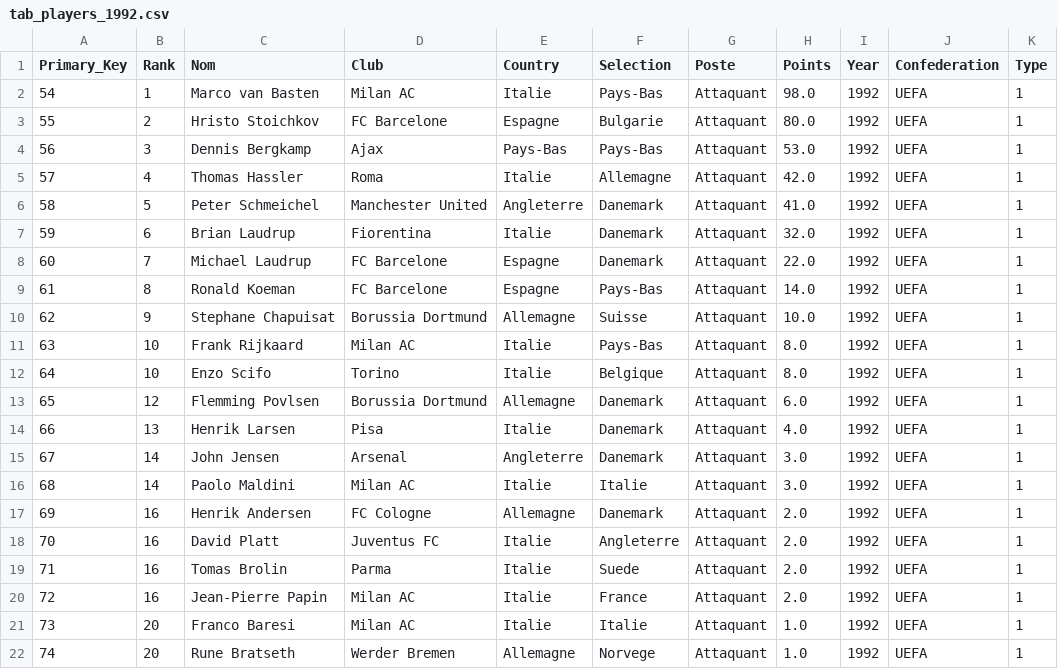
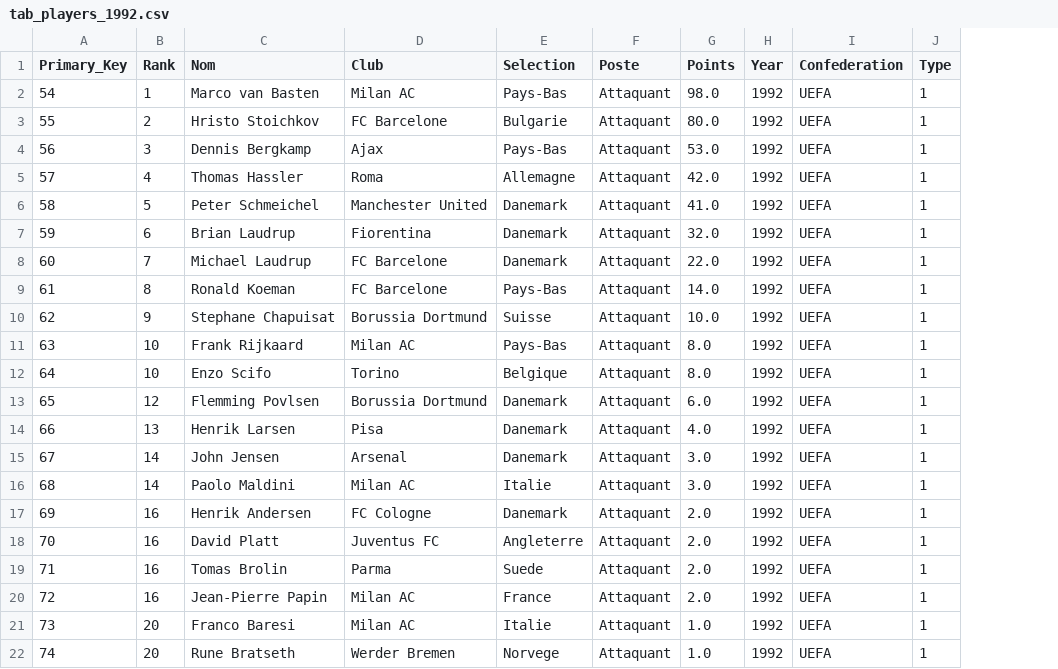
Before and after one commit to Lamessolo/BallonD_or_Analyse, a CSV file: players_90_99/tab_players_1992.csv, drawn as a sheet; the diff names each change by its address in the sheet, - before the commit and + after, or states it on an @@ line.

```diff
--- a/players_90_99/tab_players_1992.csv
+++ b/players_90_99/tab_players_1992.csv
-column E (Country), rows 2-22: Italie | Espagne | Pays-Bas | Italie | Angleterre | Italie | Espagne | Espagne | Allemagne | Italie | Italie | Allemagne | Italie | Angleterre | Italie | Allemagne | Italie | Italie | Italie | Italie | Allemagne
```
Also changed, not shown: all_players.csv, players_90_99/tab_players_1989.csv, 16 other files.
